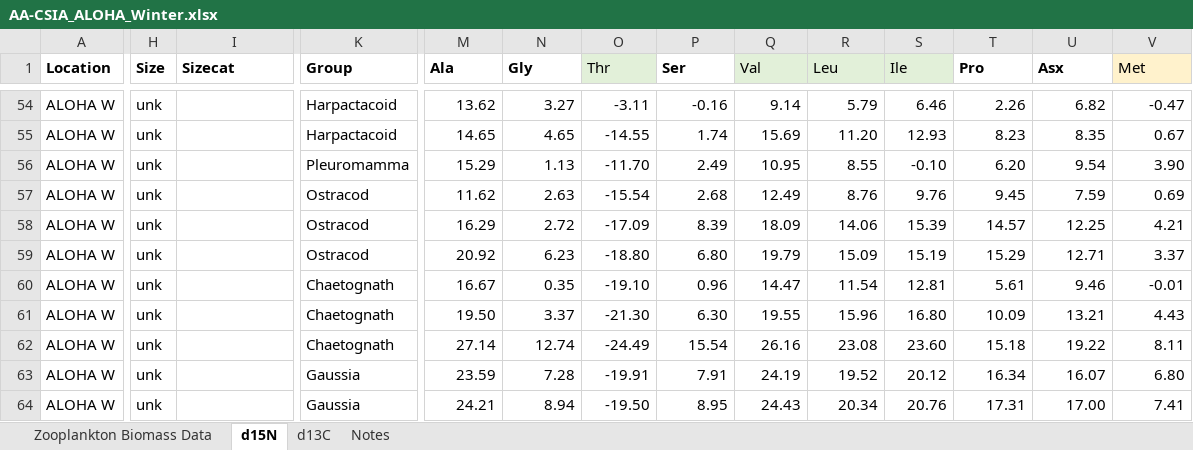
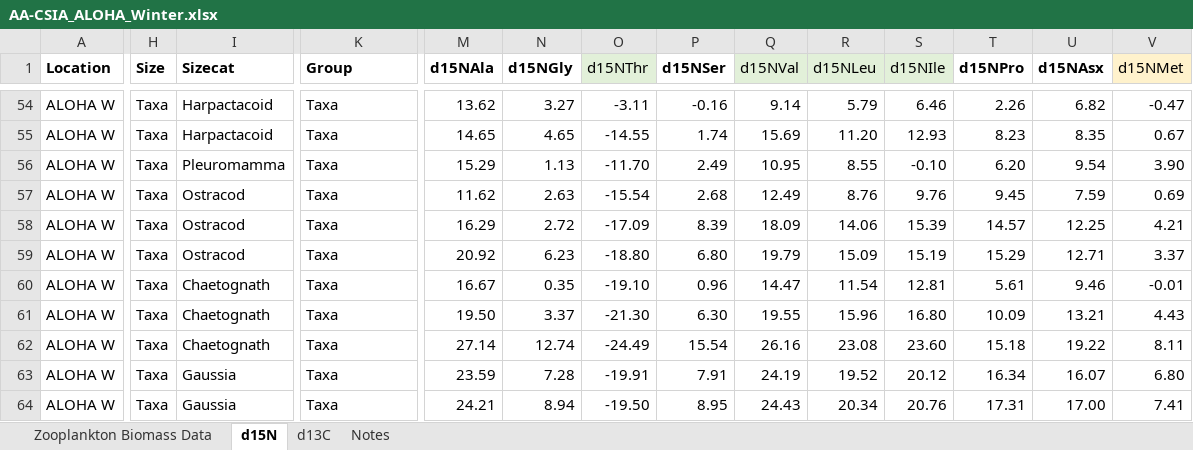
Before and after one commit to CH-Shea/Organic-Matter-Supply-Model, an Excel workbook: Data/AA-CSIA_ALOHA_Winter.xlsx, sheet d15N, drawn as a sheet; only a part is shown, gaps mark what is left out; values as stored, in another font and other column widths than the file's, no borders; charts and pictures not drawn; the diff covers the shown part only; the diff names each change by its address in the sheet, - before the commit and + after, or states it on an @@ line.

```diff
--- a/Data/AA-CSIA_ALOHA_Winter.xlsx (sheet d15N)
+++ b/Data/AA-CSIA_ALOHA_Winter.xlsx (sheet d15N)
-M1: Ala
+M1: d15NAla
-N1: Gly
+N1: d15NGly
-O1: Thr
+O1: d15NThr
-P1: Ser
+P1: d15NSer
-Q1: Val
+Q1: d15NVal
-R1: Leu
+R1: d15NLeu
-S1: Ile
+S1: d15NIle
-T1: Pro
+T1: d15NPro
-U1: Asx
+U1: d15NAsx
-V1: Met
+V1: d15NMet
-H54:H64 (Size): unk
+H54:H64 (Size): Taxa
-I54:I55 (Sizecat): (empty)
+I54:I55 (Sizecat): Harpactacoid
-K54:K55 (Group): Harpactacoid
+K54:K55 (Group): Taxa
-I56 (Sizecat): (empty)
+I56 (Sizecat): Pleuromamma
-K56 (Group): Pleuromamma
+K56 (Group): Taxa
-I57:I59 (Sizecat): (empty)
+I57:I59 (Sizecat): Ostracod
-K57:K59 (Group): Ostracod
+K57:K59 (Group): Taxa
-I60:I62 (Sizecat): (empty)
+I60:I62 (Sizecat): Chaetognath
-K60:K62 (Group): Chaetognath
+K60:K62 (Group): Taxa
-I63:I64 (Sizecat): (empty)
+I63:I64 (Sizecat): Gaussia
-K63:K64 (Group): Gaussia
+K63:K64 (Group): Taxa
```
Also changed, not shown: 55 edited cells elsewhere in this sheet, Data/AA-CSIA_ALOHA_Summer.xlsx, 11 other files.
